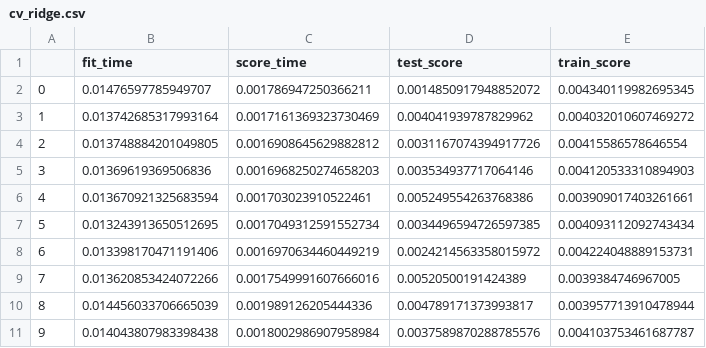
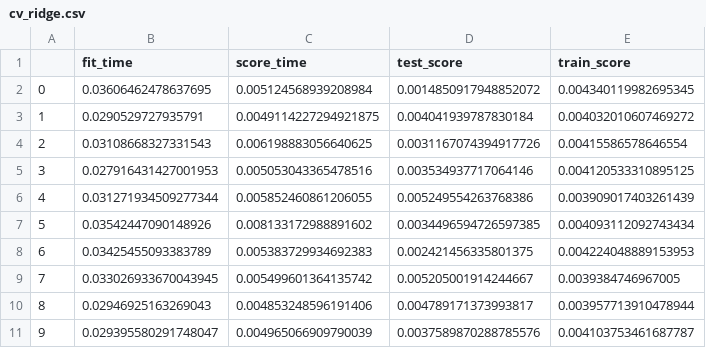
Before and after one commit to izk20/DSCI-310-Group-10, a CSV file: data/processed/cv_ridge.csv, drawn as a sheet.

```diff
--- a/data/processed/cv_ridge.csv
+++ b/data/processed/cv_ridge.csv
@@ -1,11 +1,11 @@
 ,fit_time,score_time,test_score,train_score
-0,0.01476597785949707,0.001786947250366211,0.0014850917948852072,0.004340119982695345
-1,0.013742685317993164,0.0017161369323730469,0.004041939787829962,0.004032010607469272
-2,0.013748884201049805,0.0016908645629882812,0.0031167074394917726,0.00415586578646554
-3,0.01369619369506836,0.0016968250274658203,0.003534937717064146,0.004120533310894903
-4,0.013670921325683594,0.001703023910522461,0.005249554263768386,0.003909017403261661
-5,0.013243913650512695,0.0017049312591552734,0.0034496594726597385,0.004093112092743434
-6,0.013398170471191406,0.0016970634460449219,0.0024214563358015972,0.004224048889153731
-7,0.013620853424072266,0.0017549991607666016,0.00520500191424389,0.0039384746967005
-8,0.014456033706665039,0.001989126205444336,0.004789171373993817,0.003957713910478944
-9,0.014043807983398438,0.0018002986907958984,0.0037589870288785576,0.004103753461687787
+0,0.03606462478637695,0.005124568939208984,0.0014850917948852072,0.004340119982695345
+1,0.0290529727935791,0.0049114227294921875,0.004041939787830184,0.004032010607469272
+2,0.03108668327331543,0.006198883056640625,0.0031167074394917726,0.00415586578646554
+3,0.027916431427001953,0.005053043365478516,0.003534937717064146,0.004120533310895125
+4,0.031271934509277344,0.005852460861206055,0.005249554263768386,0.003909017403261439
+5,0.03542447090148926,0.008133172988891602,0.0034496594726597385,0.004093112092743434
+6,0.03425455093383789,0.005383729934692383,0.002421456335801375,0.004224048889153953
+7,0.033026933670043945,0.005499601364135742,0.005205001914244667,0.0039384746967005
+8,0.02946925163269043,0.004853248596191406,0.004789171373993817,0.003957713910478944
+9,0.029395580291748047,0.004965066909790039,0.0037589870288785576,0.004103753461687787
```
Also changed, not shown: 15 other files.
